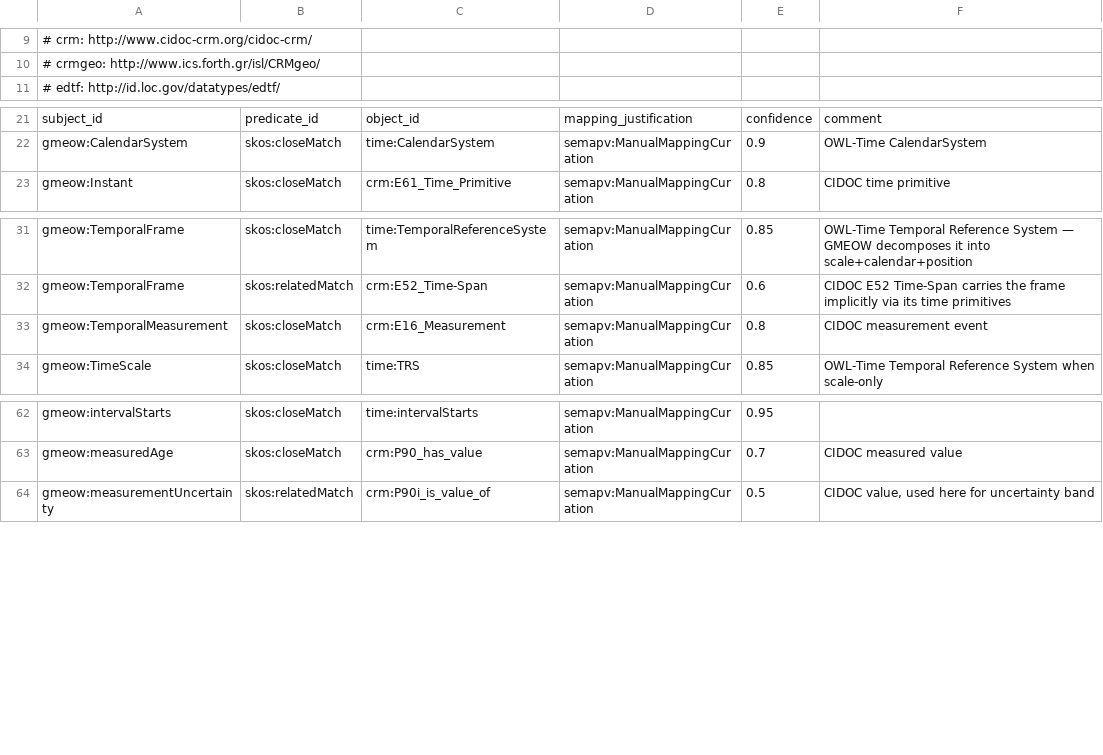
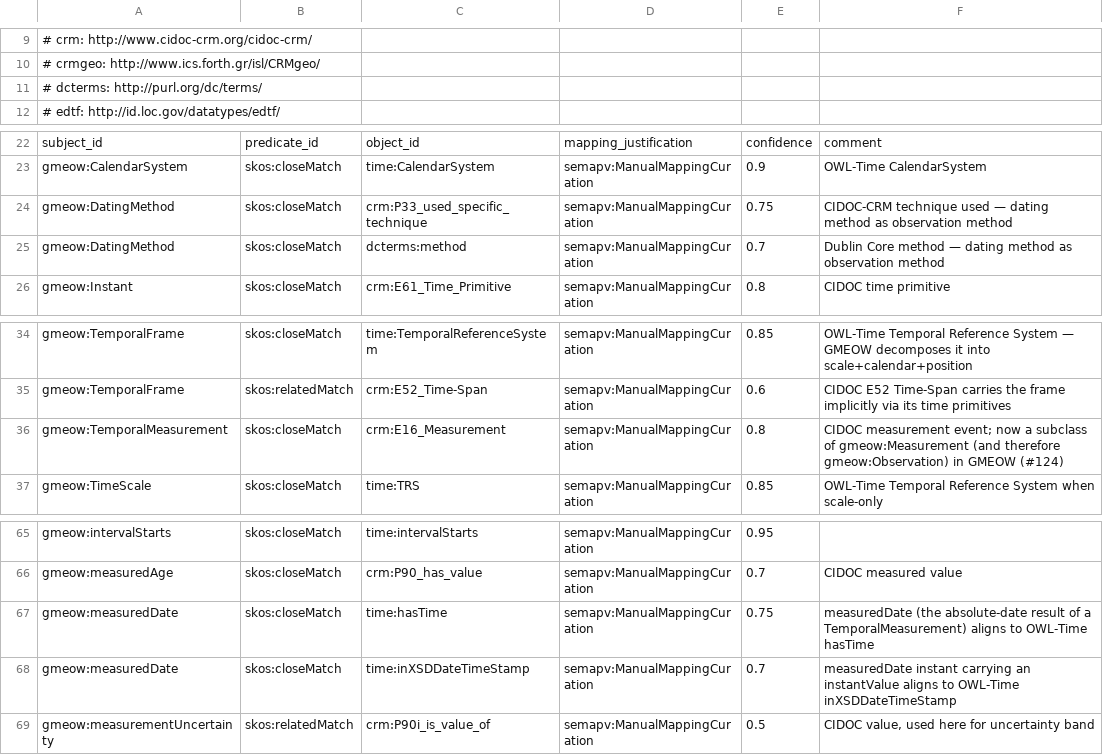
Before and after one commit to Blackcat-Informatics/gmeow-ontology, a TSV file: mappings/gmeow-temporal.sssom.tsv, drawn as a sheet; only a part is shown, gaps mark what is left out.

Commit message:
feat: re-parent TemporalMeasurement under Observation/Measurement (#124) (#192)
Principle 9 (unified observation stance) + Principle 4 (canonical source):
- TemporalMeasurement → gufo:SubKind under Measurement (and therefore Observation),
  gaining vantage, observedFeature, and observationResult roles
- DatingMethod → subclass of ObservationMethod
- measurementMethod → rdfs:subPropertyOf observationMethod (bridge pattern)
- measurementDeterminacy → rdfs:subPropertyOf hasDeterminacy (bridge pattern)
- measuredDate kept as domain-specific property; NOT bridged to observationResult
  because Instant (gufo:AbstractIndividual) is disjoint from Entity (gufo:Endurant)
- Property chain: hasTemporalMeasurement ∘ observationResult ⊑ hasStartInstant
  hasStartInstant loses owl:FunctionalProperty because chain makes it non-simple
  in OWL 2 DL (Principle 8)
- Seed measurements updated with vantage (ICS) and observedFeature (the period)
- Temporal projection mappings updated: observationResult→time:hasTime,
  DatingMethod→dcterms:method/crm:P33_used_specific_technique
- SHACL shapes updated: TemporalMeasurementShape enforces vantage + observedFeature
  + observationMethod + (observationResult OR measuredAge)

Gates: make check passes (lint, validate, statements-check, compile-check,
wikidata, coverage, reason ELK+HermiT, verify, mappings, 739 tests)

```diff
--- a/mappings/gmeow-temporal.sssom.tsv
+++ b/mappings/gmeow-temporal.sssom.tsv
@@ -10,2 +10,3 @@
 #   crmgeo: http://www.ics.forth.gr/isl/CRMgeo/
+#   dcterms: http://purl.org/dc/terms/
 #   edtf: http://id.loc.gov/datatypes/edtf/
@@ -22,2 +23,4 @@ subject_id	predicate_id	object_id	mapping_justification	confidence	comment
 gmeow:CalendarSystem	skos:closeMatch	time:CalendarSystem	semapv:ManualMappingCuration	0.9	OWL-Time CalendarSystem
+gmeow:DatingMethod	skos:closeMatch	crm:P33_used_specific_technique	semapv:ManualMappingCuration	0.75	CIDOC-CRM technique used — dating method as observation method
+gmeow:DatingMethod	skos:closeMatch	dcterms:method	semapv:ManualMappingCuration	0.7	Dublin Core method — dating method as observation method
 gmeow:Instant	skos:closeMatch	crm:E61_Time_Primitive	semapv:ManualMappingCuration	0.8	CIDOC time primitive
@@ -32,3 +35,3 @@ gmeow:TemporalFrame	skos:closeMatch	time:TemporalReferenceSystem	semapv:ManualMa
 gmeow:TemporalFrame	skos:relatedMatch	crm:E52_Time-Span	semapv:ManualMappingCuration	0.6	CIDOC E52 Time-Span carries the frame implicitly via its time primitives
-gmeow:TemporalMeasurement	skos:closeMatch	crm:E16_Measurement	semapv:ManualMappingCuration	0.8	CIDOC measurement event
+gmeow:TemporalMeasurement	skos:closeMatch	crm:E16_Measurement	semapv:ManualMappingCuration	0.8	CIDOC measurement event; now a subclass of gmeow:Measurement (and therefore gmeow:Observation) in GMEOW (#124)
 gmeow:TimeScale	skos:closeMatch	time:TRS	semapv:ManualMappingCuration	0.85	OWL-Time Temporal Reference System when scale-only
@@ -63,2 +66,4 @@ gmeow:intervalStarts	skos:closeMatch	time:intervalStarts	semapv:ManualMappingCur
 gmeow:measuredAge	skos:closeMatch	crm:P90_has_value	semapv:ManualMappingCuration	0.7	CIDOC measured value
+gmeow:measuredDate	skos:closeMatch	time:hasTime	semapv:ManualMappingCuration	0.75	measuredDate (the absolute-date result of a TemporalMeasurement) aligns to OWL-Time hasTime
+gmeow:measuredDate	skos:closeMatch	time:inXSDDateTimeStamp	semapv:ManualMappingCuration	0.7	measuredDate instant carrying an instantValue aligns to OWL-Time inXSDDateTimeStamp
 gmeow:measurementUncertainty	skos:relatedMatch	crm:P90i_is_value_of	semapv:ManualMappingCuration	0.5	CIDOC value, used here for uncertainty band
```
Also changed, not shown: 7 other files.
